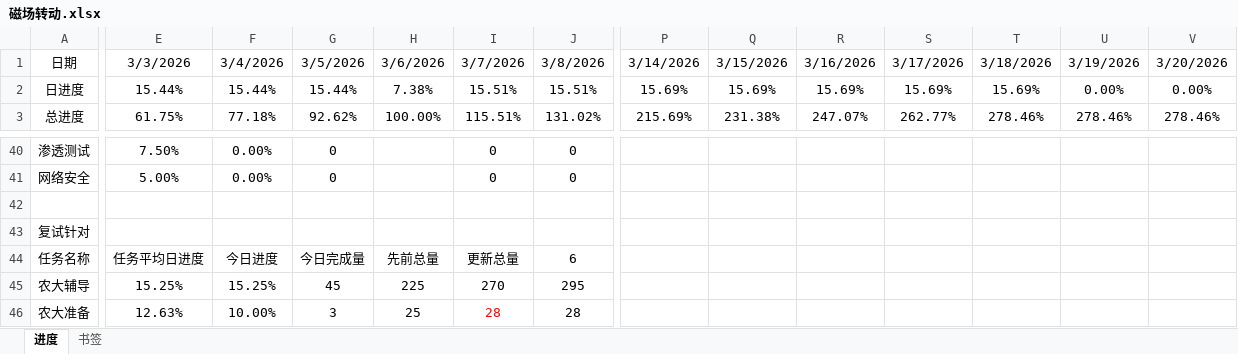
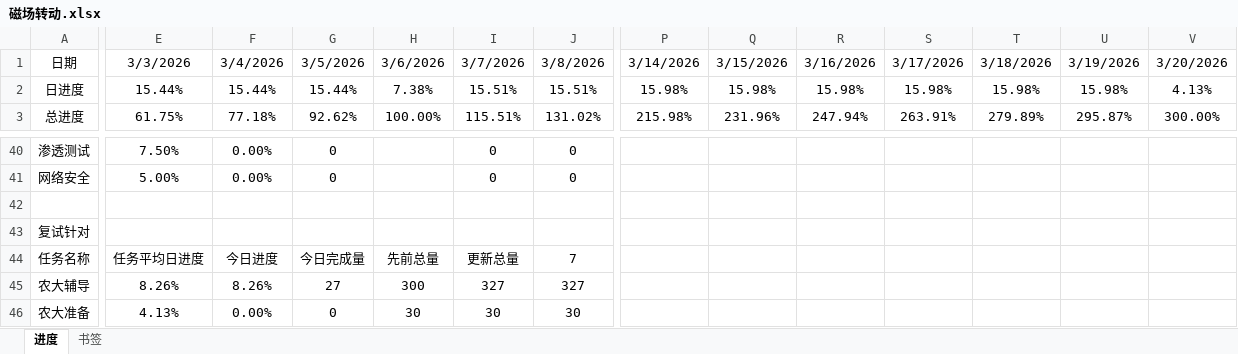
Before and after one commit to AlucardNosferatu/NPEE, an Excel workbook: FZU/PlanB/磁场转动.xlsx, sheet 进度, drawn as a sheet; only a part is shown, gaps mark what is left out; values as stored, in another font and other column widths than the file's, no borders; removed rows and columns are numbered as before the commit, all else as after; rows hold the shown columns only; the diff covers the shown part only; the diff names each change by its address in the sheet, - before the commit and + after, or states it on an @@ line.

```diff
--- a/FZU/PlanB/磁场转动.xlsx (sheet 进度)
+++ b/FZU/PlanB/磁场转动.xlsx (sheet 进度)
-P2: 15.69%
+P2: 15.98%
-Q2: 15.69%
+Q2: 15.98%
-R2: 15.69%
+R2: 15.98%
-S2: 15.69%
+S2: 15.98%
-T2: 15.69%
+T2: 15.98%
-U2: 0.00%
+U2: 15.98%
-V2: 0.00%
+V2: 4.13%
-P3: 215.69%
+P3: 215.98%
-Q3: 231.38%
+Q3: 231.96%
-R3: 247.07%
+R3: 247.94%
-S3: 262.77%
+S3: 263.91%
-T3: 278.46%
+T3: 279.89%
-U3: 278.46%
+U3: 295.87%
-V3: 278.46%
+V3: 300.00%
-J44: 6
+J44: 7
-row 45: 农大辅导 | 15.25% | 15.25% | 45 | 225 | 270 | 295
+row 45: 农大辅导 | 8.26% | 8.26% | 27 | 300 | 327 | 327
-E46: 12.63%
+E46: 4.13%
-F46: 10.00%
+F46: 0.00%
-G46: 3
+G46: 0
-H46: 25
+H46: 30
-I46: 28
+I46: 30
-I46 text colour: #FF0000
+I46 text colour: black
-J46: 28
+J46: 30
```
Also changed, not shown: 33 edited cells and cell formats elsewhere in this sheet, sheet 书签, 2 other files.
